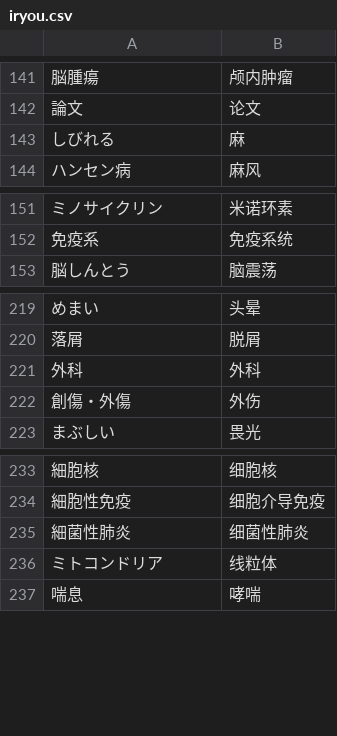
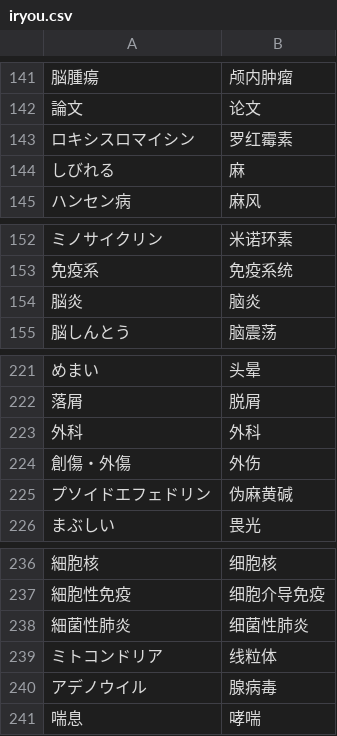
Before and after one commit to xfq/glossary, a CSV file: iryou.csv, drawn as a sheet; only a part is shown, gaps mark what is left out; the diff names each change by its address in the sheet, - before the commit and + after, or states it on an @@ line.

```diff
--- a/iryou.csv
+++ b/iryou.csv
+row 143: ロキシスロマイシン | 罗红霉素
+row 154: 脳炎 | 脑炎
+row 225: プソイドエフェドリン | 伪麻黄碱
+row 240: アデノウイル | 腺病毒
```
Also changed, not shown: 1 other file.
